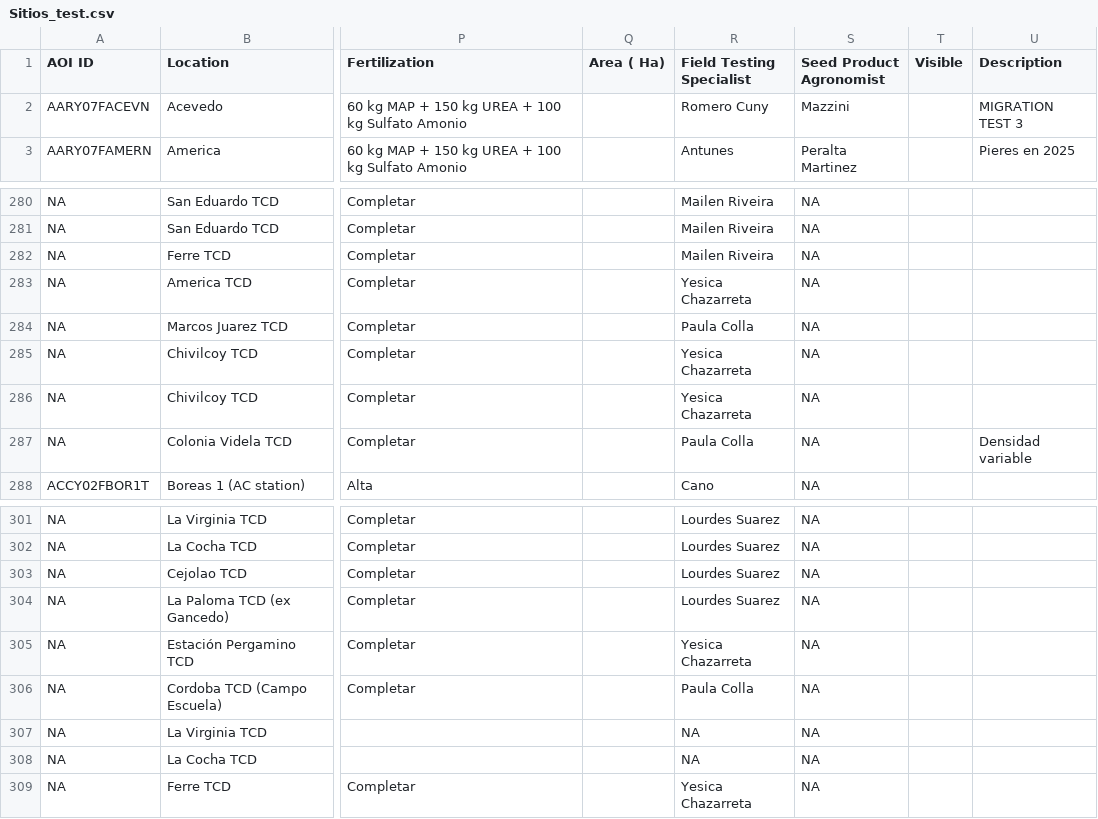
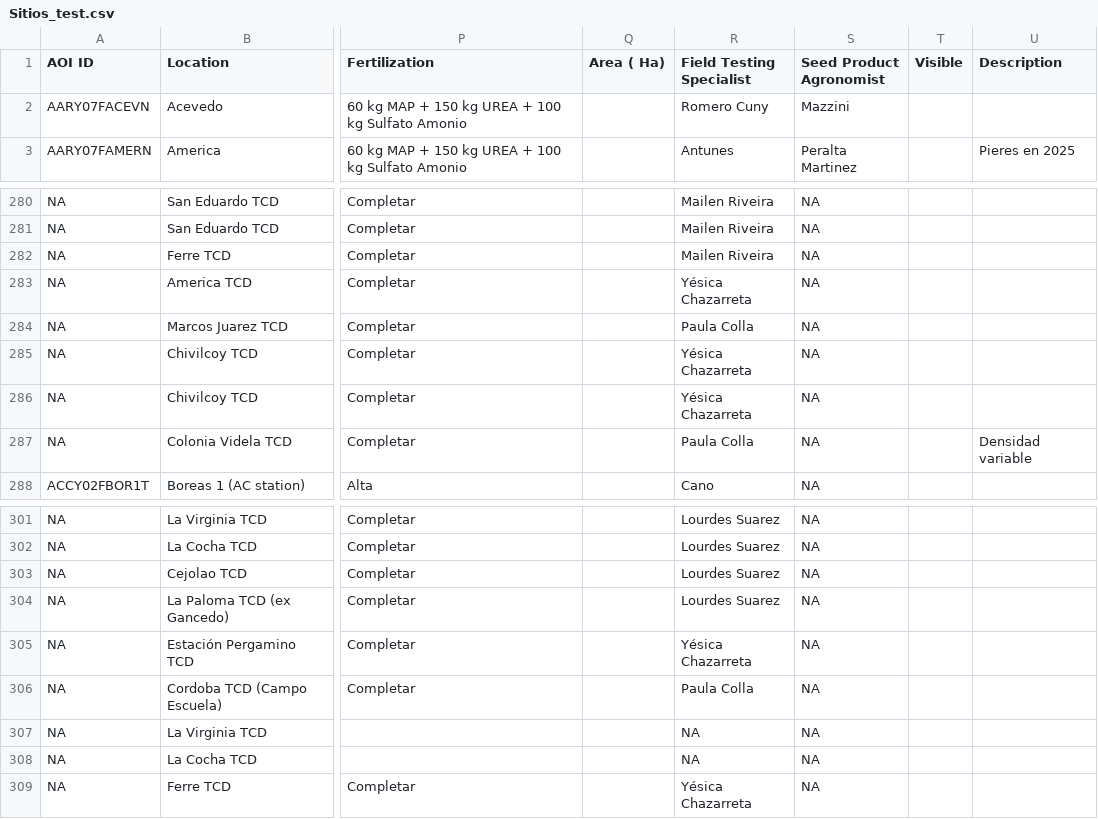
Before and after one commit to LAAR-TESTING-AR/field-trial-master-platform, a CSV file: Sitios_test.csv, drawn as a sheet; only a part is shown, gaps mark what is left out; the diff names each change by its address in the sheet, - before the commit and + after, or states it on an @@ line.

Commit message:
Actualizacion automatica de Sitios.csv desde SharePoint

```diff
--- a/Sitios_test.csv
+++ b/Sitios_test.csv
-U2 (Description): MIGRATION TEST 3
+U2 (Description): (empty)
-R283 (Field Testing Specialist): Yesica Chazarreta
+R283 (Field Testing Specialist): Yésica Chazarreta
-R285:R286 (Field Testing Specialist): Yesica Chazarreta
+R285:R286 (Field Testing Specialist): Yésica Chazarreta
-R305 (Field Testing Specialist): Yesica Chazarreta
+R305 (Field Testing Specialist): Yésica Chazarreta
-R309 (Field Testing Specialist): Yesica Chazarreta
+R309 (Field Testing Specialist): Yésica Chazarreta
```
